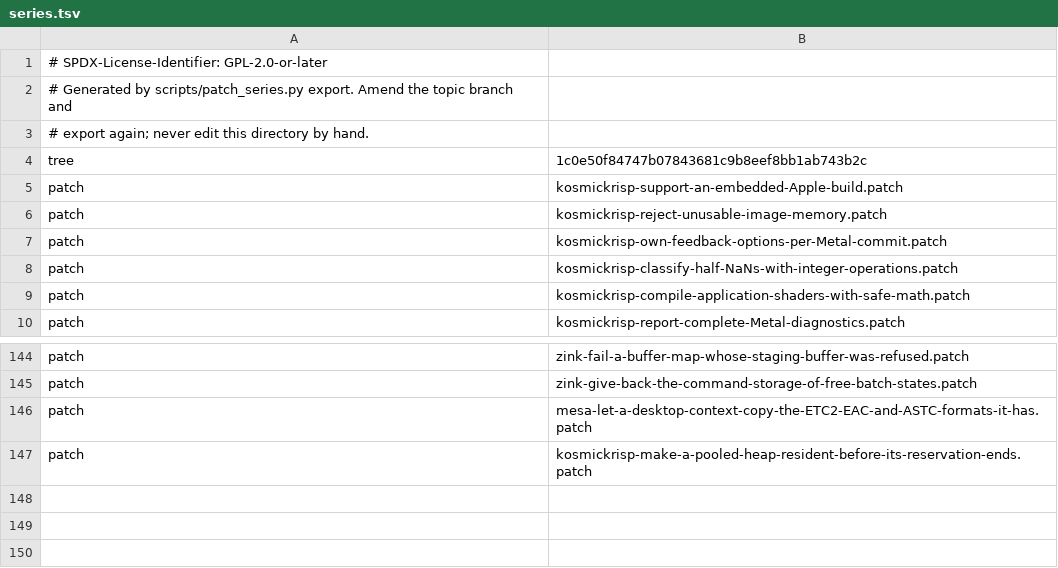
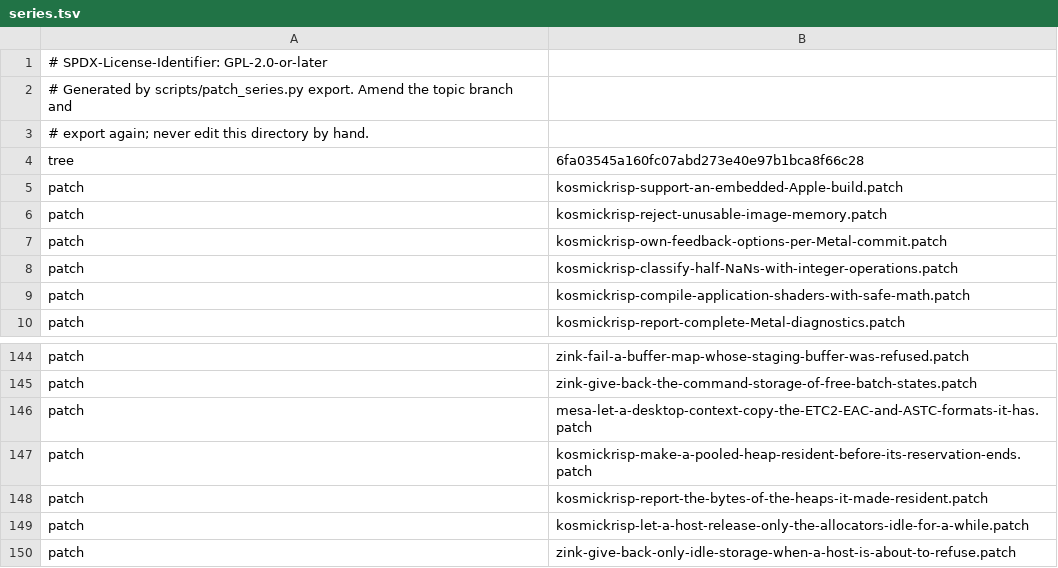
Before and after one commit to 1972nollus/Kernarium, a TSV file: dependencies/patches/mesa/series.tsv, drawn as a sheet; only a part is shown, gaps mark what is left out.

```diff
--- a/dependencies/patches/mesa/series.tsv
+++ b/dependencies/patches/mesa/series.tsv
@@ -3,3 +3,3 @@
 # export again; never edit this directory by hand.
-tree	1c0e50f84747b07843681c9b8eef8bb1ab743b2c
+tree	6fa03545a160fc07abd273e40e97b1bca8f66c28
 patch	kosmickrisp-support-an-embedded-Apple-build.patch
@@ -147 +147,4 @@ patch	mesa-let-a-desktop-context-copy-the-ETC2-EAC-and-ASTC-formats-it-has.patch
 patch	kosmickrisp-make-a-pooled-heap-resident-before-its-reservation-ends.patch
+patch	kosmickrisp-report-the-bytes-of-the-heaps-it-made-resident.patch
+patch	kosmickrisp-let-a-host-release-only-the-allocators-idle-for-a-while.patch
+patch	zink-give-back-only-idle-storage-when-a-host-is-about-to-refuse.patch
```
Also changed, not shown: dependencies/patches/virglrenderer/series.tsv, 5 other files.
